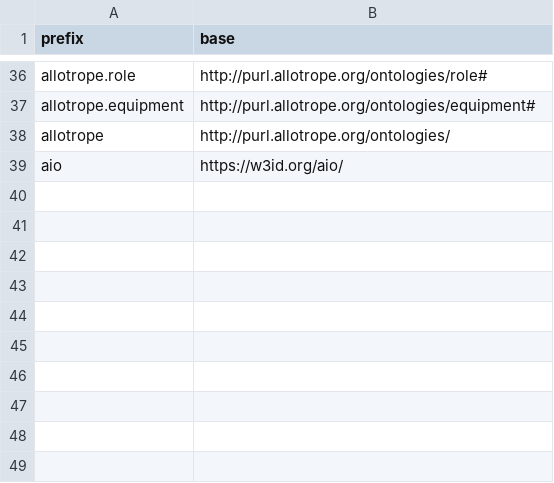
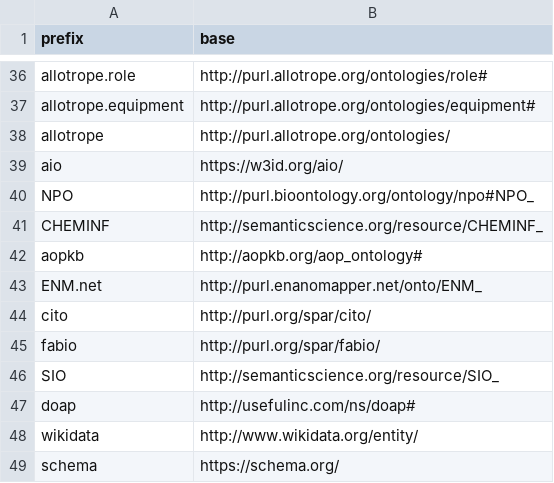
Before and after one commit to INCATools/semantic-sql, a CSV file: src/semsql/builder/prefixes/prefixes_curated.csv, drawn as a sheet; only a part is shown, gaps mark what is left out.

```diff
--- a/src/semsql/builder/prefixes/prefixes_curated.csv
+++ b/src/semsql/builder/prefixes/prefixes_curated.csv
@@ -39 +39,11 @@ allotrope,http://purl.allotrope.org/ontologies/
 aio,https://w3id.org/aio/
+NPO,http://purl.bioontology.org/ontology/npo#NPO_
+CHEMINF,http://semanticscience.org/resource/CHEMINF_
+aopkb,http://aopkb.org/aop_ontology#
+ENM.net,http://purl.enanomapper.net/onto/ENM_
+cito,http://purl.org/spar/cito/
+fabio,http://purl.org/spar/fabio/
+SIO,http://semanticscience.org/resource/SIO_
+doap,http://usefulinc.com/ns/doap#
+wikidata,http://www.wikidata.org/entity/
+schema,https://schema.org/
```
Also changed, not shown: src/semsql/builder/prefixes/prefixes.csv, 5 other files.
